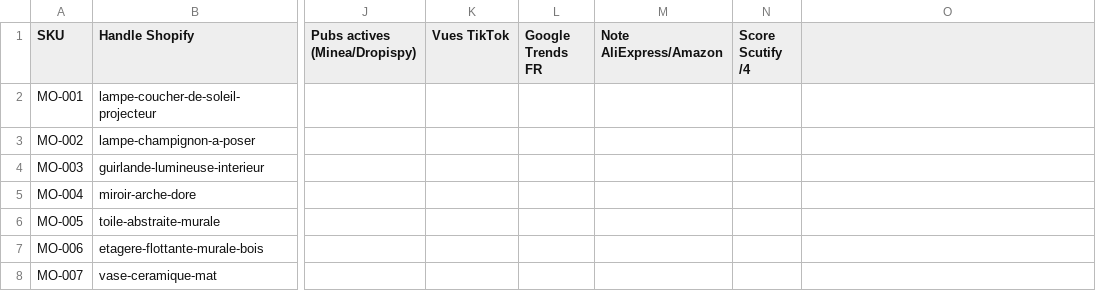
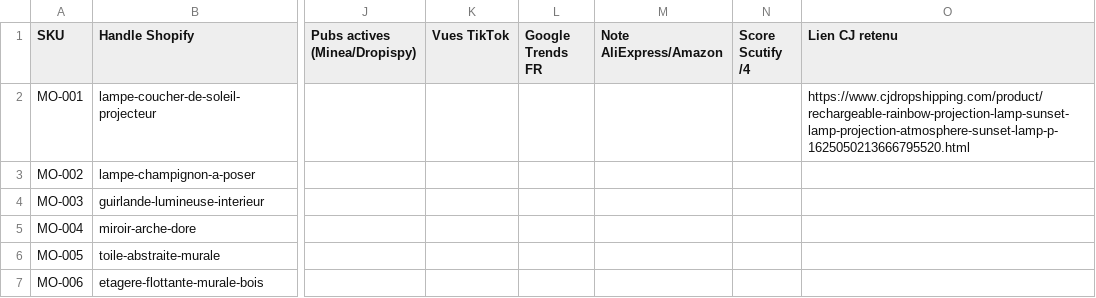
Before and after one commit to jgnrpgn9hd-cmd/Jimy, a CSV file: maison-oleane/shopify/correspondance-cj.csv, drawn as a sheet; only a part is shown, gaps mark what is left out; the shorter side is filled out with more unchanged rows; the diff names each change by its address in the sheet, - before the commit and + after, or states it on an @@ line.

```diff
--- a/maison-oleane/shopify/correspondance-cj.csv
+++ b/maison-oleane/shopify/correspondance-cj.csv
-O1: (empty)
+O1: Lien CJ retenu
-O2 (Lien CJ retenu): (empty)
+O2 (Lien CJ retenu): https://www.cjdropshipping.com/product/rechargeable-rainbow-projection-lamp-sunset-lamp-projection-atmosphere-sunset-lamp-p-1625050213666795520.html
```
